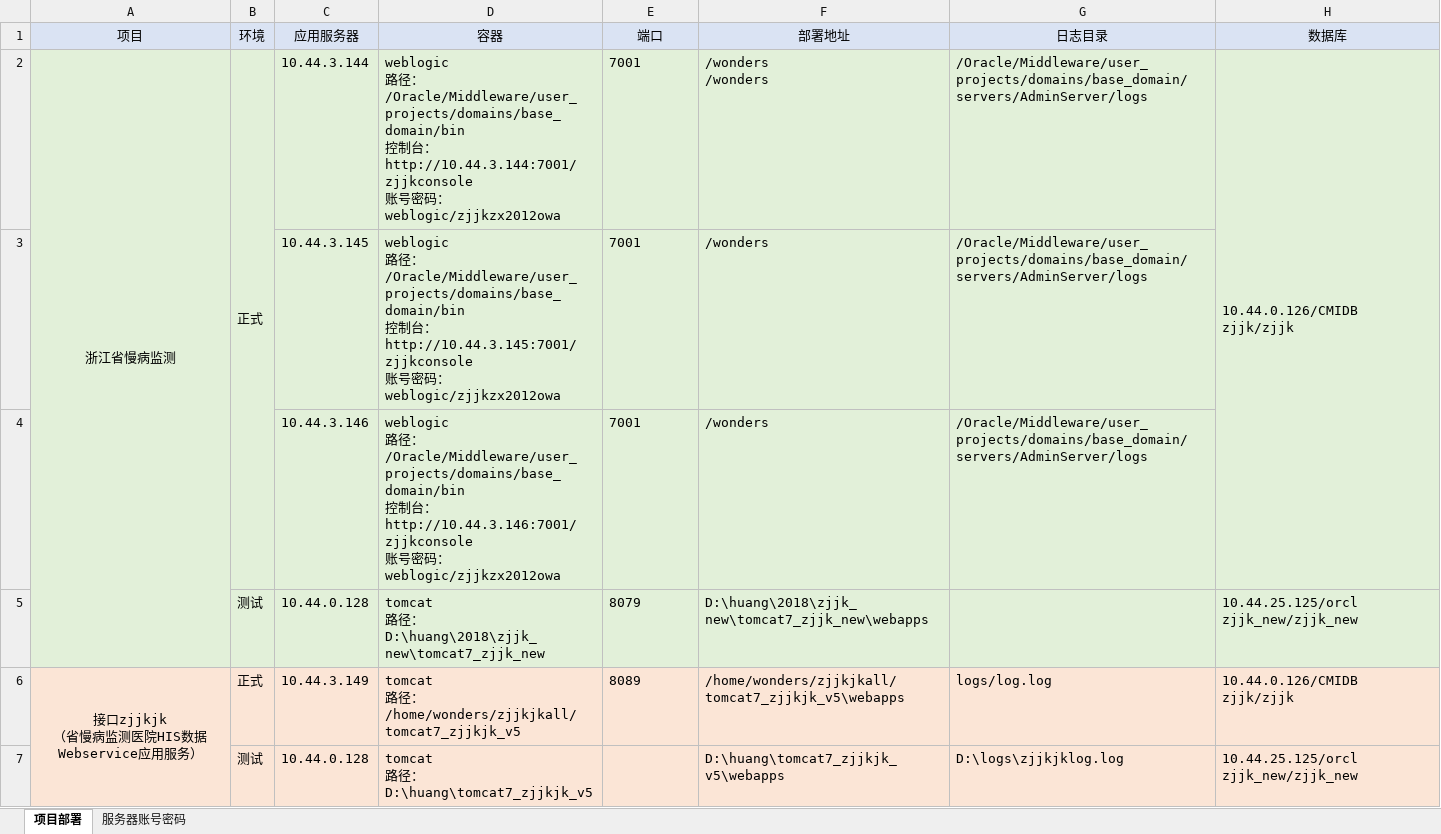
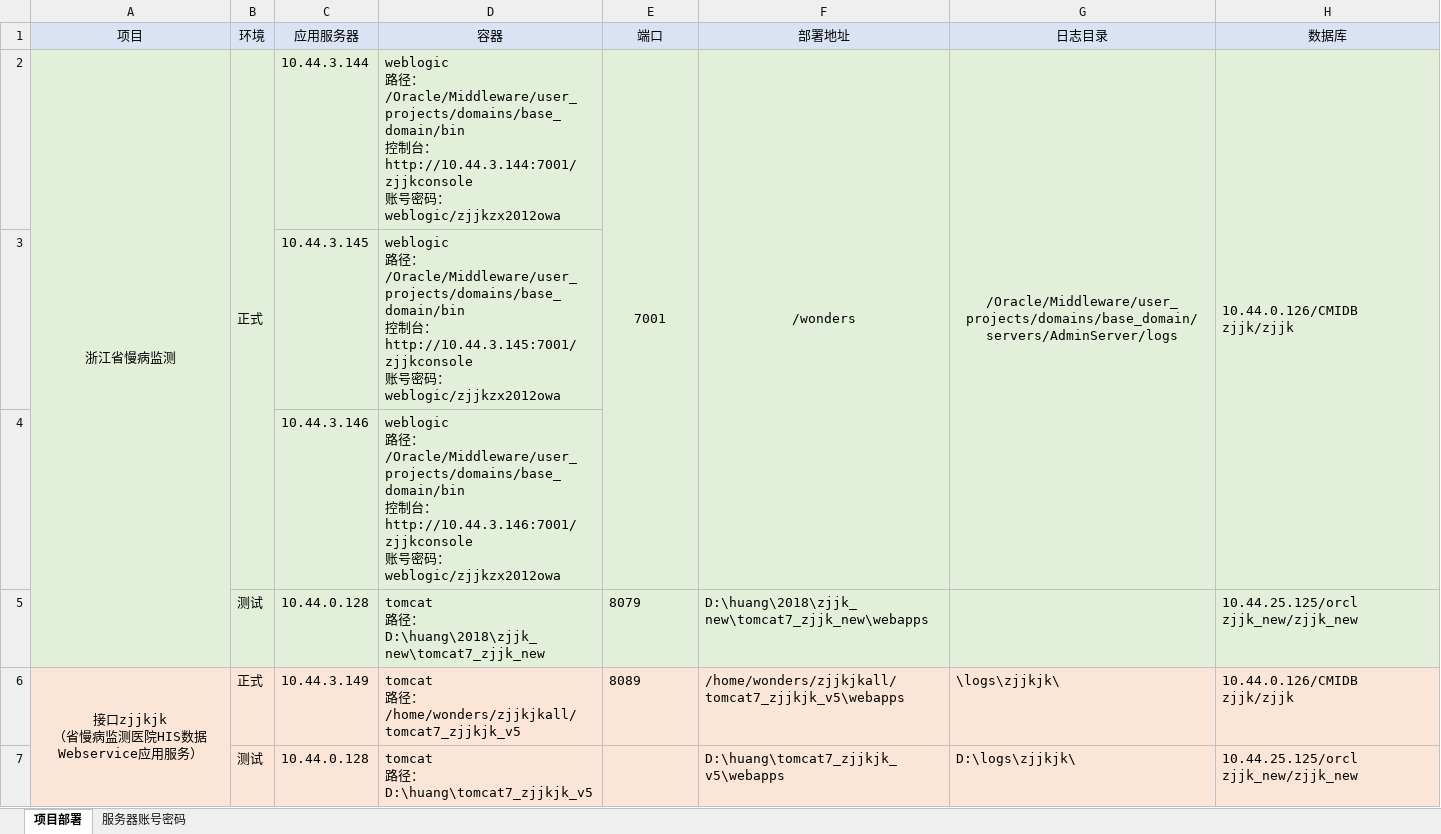
Before and after one commit to phoenix110/work-doc, an Excel workbook: 浙江项目信息.xlsx, sheet 项目部署, drawn as a sheet; only a part is shown; values as stored, in another font and other column widths than the file's, no borders; removed rows and columns are numbered as before the commit, all else as after; ↵ is a line break in a cell; the diff covers the shown part only; the diff names each change by its address in the sheet, - before the commit and + after, or states it on an @@ line.

```diff
--- a/浙江项目信息.xlsx (sheet 项目部署)
+++ b/浙江项目信息.xlsx (sheet 项目部署)
-E2:G2 alignment: left
+E2:G2 alignment: center
+E2:E4 merged
-F2 (部署地址): /wonders ↵ /wonders
+F2 (部署地址): /wonders
+F2:F4 merged
+G2:G4 merged
-row 3:  |  | 10.44.3.145 | weblogic ↵ 路径：/Oracle/Middleware/user_projects/domains/base_domain/bin ↵ 控制台：http://10.44.3.145:7001/zjjkconsole ↵ 账号密码：weblogic/zjjkzx2012owa | 7001 | /wonders | /Oracle/Middleware/user_projects/domains/base_domain/servers/AdminServer/logs
-row 4:  |  | 10.44.3.146 | weblogic ↵ 路径：/Oracle/Middleware/user_projects/domains/base_domain/bin ↵ 控制台：http://10.44.3.146:7001/zjjkconsole ↵ 账号密码：weblogic/zjjkzx2012owa | 7001 | /wonders | /Oracle/Middleware/user_projects/domains/base_domain/servers/AdminServer/logs
+row 3:  |  | 10.44.3.145 | weblogic ↵ 路径：/Oracle/Middleware/user_projects/domains/base_domain/bin ↵ 控制台：http://10.44.3.145:7001/zjjkconsole ↵ 账号密码：weblogic/zjjkzx2012owa
+row 4:  |  | 10.44.3.146 | weblogic ↵ 路径：/Oracle/Middleware/user_projects/domains/base_domain/bin ↵ 控制台：http://10.44.3.146:7001/zjjkconsole ↵ 账号密码：weblogic/zjjkzx2012owa
-G6 (日志目录): logs/log.log
+G6 (日志目录): \logs\zjjkjk\
-G7 (日志目录): D:\logs\zjjkjklog.log
+G7 (日志目录): D:\logs\zjjkjk\
```
Also changed, not shown: 3 added rows, 1 removed row and 2 edited cells elsewhere in this sheet, sheet 服务器账号密码, 25 other files.
